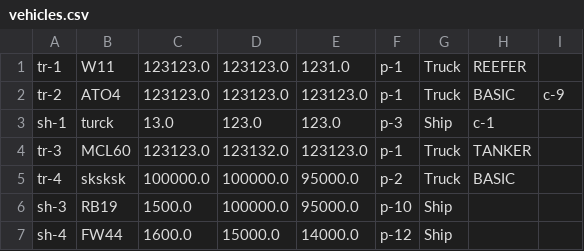
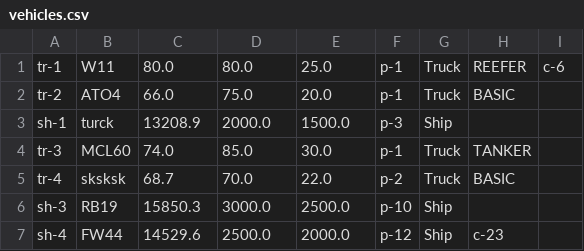
Before and after one commit to VerstappenRB18/COSC2081_LeMen_Assignment3, a CSV file: vehicles.csv, drawn as a sheet.

```diff
--- a/vehicles.csv
+++ b/vehicles.csv
@@ -1,7 +1,7 @@
-tr-1,W11,123123.0,123123.0,1231.0,p-1,Truck,REEFER,
-tr-2,ATO4,123123.0,123123.0,123123.0,p-1,Truck,BASIC,c-9
-sh-1,turck,13.0,123.0,123.0,p-3,Ship,c-1
-tr-3,MCL60,123123.0,123132.0,123123.0,p-1,Truck,TANKER,
-tr-4,sksksk,100000.0,100000.0,95000.0,p-2,Truck,BASIC,
-sh-3,RB19,1500.0,100000.0,95000.0,p-10,Ship,
-sh-4,FW44,1600.0,15000.0,14000.0,p-12,Ship,
+tr-1,W11,80.0,80.0,25.0,p-1,Truck,REEFER,c-6
+tr-2,ATO4,66.0,75.0,20.0,p-1,Truck,BASIC,
+sh-1,turck,13208.9,2000.0,1500.0,p-3,Ship,
+tr-3,MCL60,74.0,85.0,30.0,p-1,Truck,TANKER,
+tr-4,sksksk,68.7,70.0,22.0,p-2,Truck,BASIC,
+sh-3,RB19,15850.3,3000.0,2500.0,p-10,Ship,
+sh-4,FW44,14529.6,2500.0,2000.0,p-12,Ship,c-23
```
Also changed, not shown: out/production/COSC2081_LeMen_Assignment3/ports.csv, out/production/COSC2081_LeMen_Assignment3/vehicles.csv, 16 other files.
